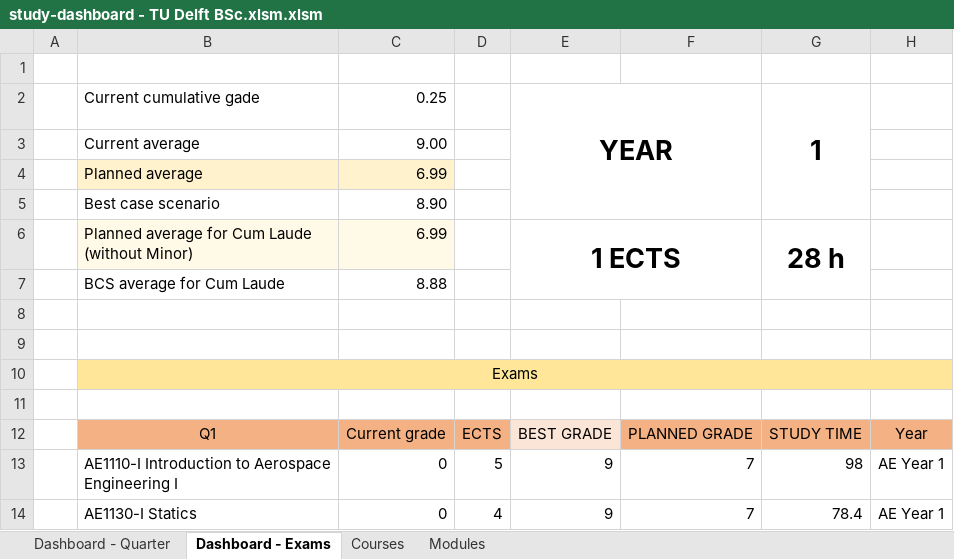
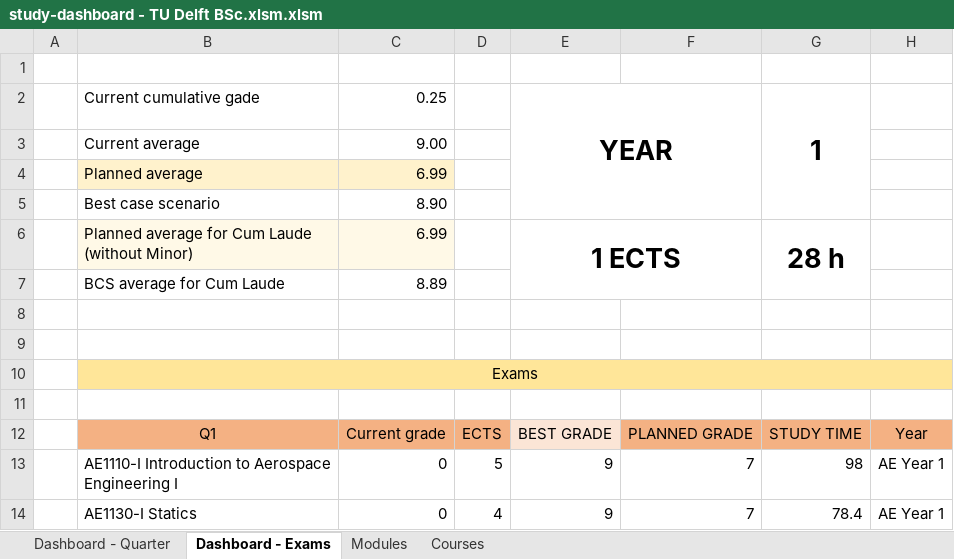
Before and after one commit to alopezrivera/tudelft-ae-study-planner, an Excel workbook: study-dashboard - TU Delft BSc.xlsm.xlsm, sheet Dashboard - Exams, drawn as a sheet; only a part is shown; values as stored, in another font and other column widths than the file's, no borders; conditional formats not drawn; the diff names each change by its address in the sheet, - before the commit and + after, or states it on an @@ line.

```diff
--- a/study-dashboard - TU Delft BSc.xlsm.xlsm (sheet Dashboard - Exams)
+++ b/study-dashboard - TU Delft BSc.xlsm.xlsm (sheet Dashboard - Exams)
@@ sheet tab order changed: Dashboard - Quarter | Dashboard - Exams | Modules | Courses @@
-C7: 8.88
+C7: 8.89
```
Also changed, not shown: sheet Modules, sheet Dashboard - Quarter, formulas that keep their value.
